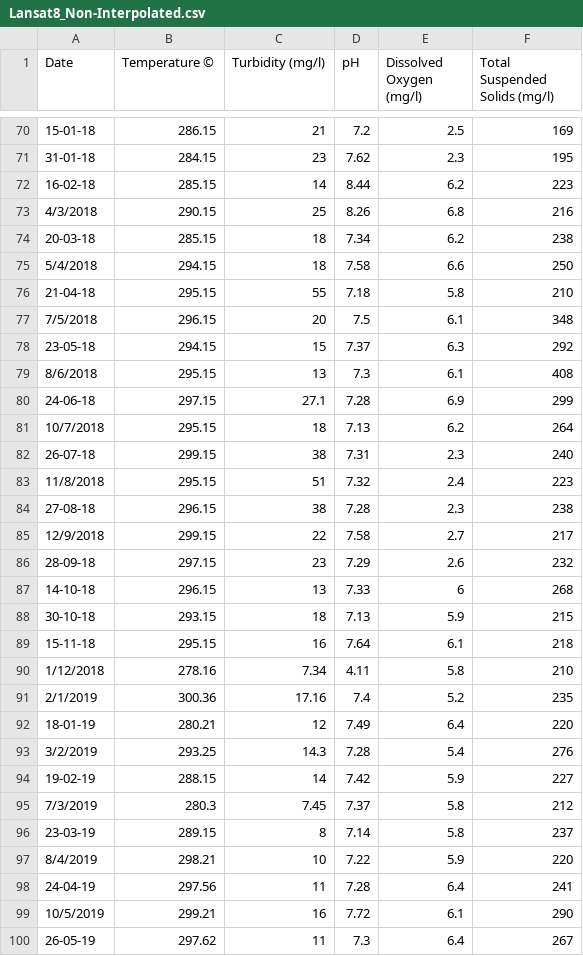
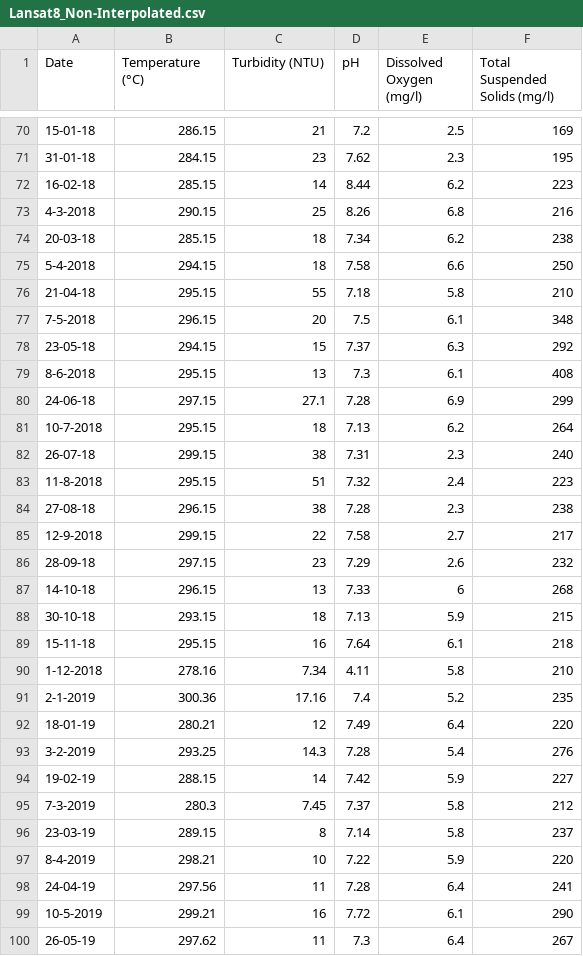
Before and after one commit to kumailkhan1/Time-series-analysis-and-prediction-of-water-quality-through-remote-sensing-GIS-and-IoT, a CSV file: public/dashboard/Lansat8_Non-Interpolated.csv, drawn as a sheet; only a part is shown, gaps mark what is left out; the diff covers the shown part only; the diff names each change by its address in the sheet, - before the commit and + after, or states it on an @@ line.

```diff
--- a/public/dashboard/Lansat8_Non-Interpolated.csv
+++ b/public/dashboard/Lansat8_Non-Interpolated.csv
-B1: Temperature ©
+B1: Temperature (°C)
-C1: Turbidity (mg/l)
+C1: Turbidity (NTU)
-A73 (Date): 4/3/2018
+A73 (Date): 4-3-2018
-A75 (Date): 5/4/2018
+A75 (Date): 5-4-2018
-A77 (Date): 7/5/2018
+A77 (Date): 7-5-2018
-A79 (Date): 8/6/2018
+A79 (Date): 8-6-2018
-A81 (Date): 10/7/2018
+A81 (Date): 10-7-2018
-A83 (Date): 11/8/2018
+A83 (Date): 11-8-2018
-A85 (Date): 12/9/2018
+A85 (Date): 12-9-2018
-A90 (Date): 1/12/2018
+A90 (Date): 1-12-2018
-A91 (Date): 2/1/2019
+A91 (Date): 2-1-2019
-A93 (Date): 3/2/2019
+A93 (Date): 3-2-2019
-A95 (Date): 7/3/2019
+A95 (Date): 7-3-2019
-A97 (Date): 8/4/2019
+A97 (Date): 8-4-2019
-A99 (Date): 10/5/2019
+A99 (Date): 10-5-2019
```
Also changed, not shown: 36 edited cells elsewhere in this file, public/dashboard/GIS Dataset.csv, public/dashboard/IoT Dataset.csv, 7 other files.
